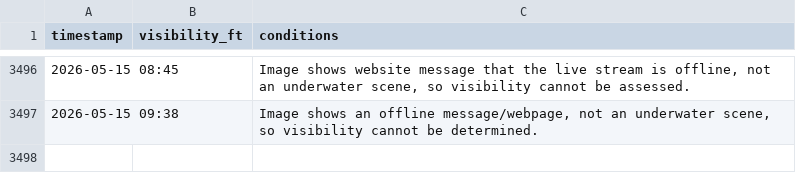
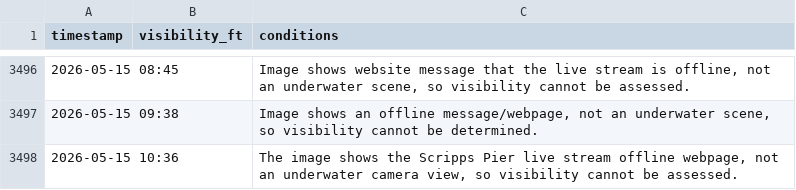
Before and after one commit to haraschax/underwaterviz, a CSV file: docs/visibility.csv, drawn as a sheet; only a part is shown, gaps mark what is left out; the diff names each change by its address in the sheet, - before the commit and + after, or states it on an @@ line.

```diff
--- a/docs/visibility.csv
+++ b/docs/visibility.csv
+row 3498: 2026-05-15 10:36 |  | The image shows the Scripps Pier live stream offline webpage, not an underwater camera view, so visibility cannot be assessed.
```
Also changed, not shown: 4 other files.
